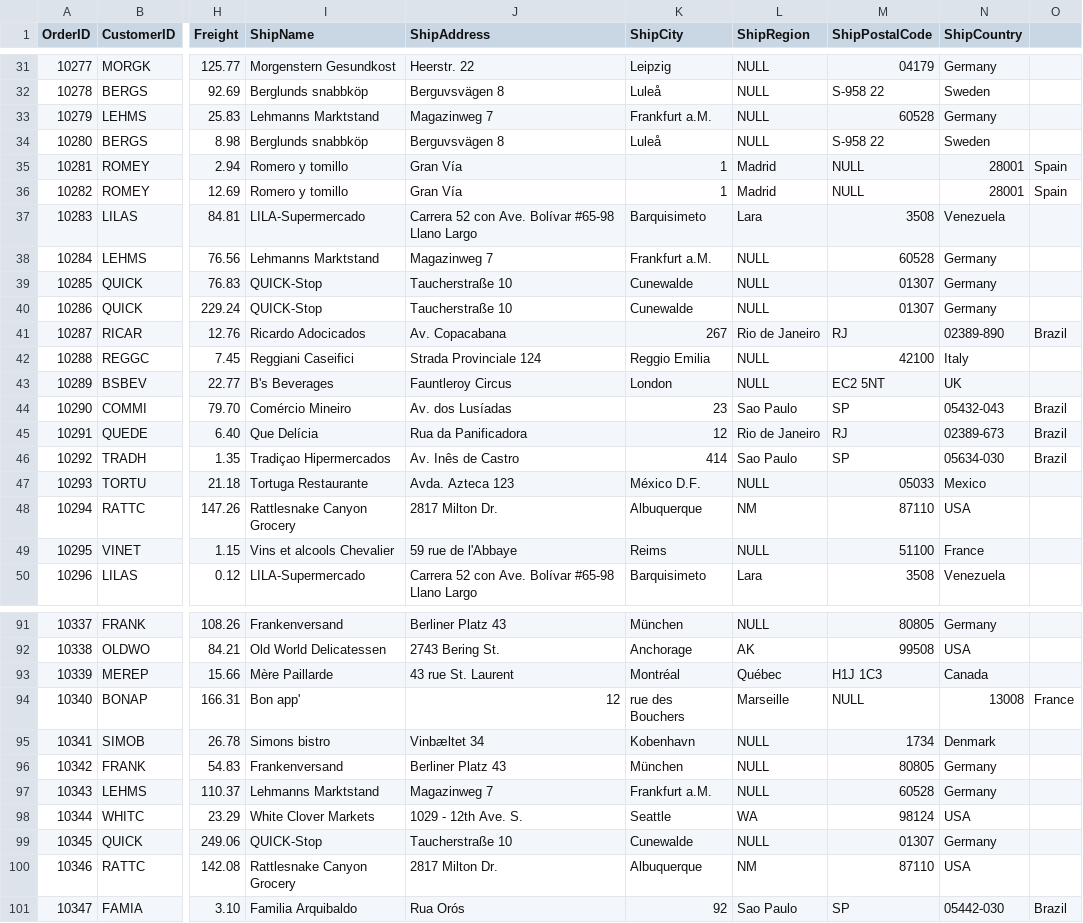
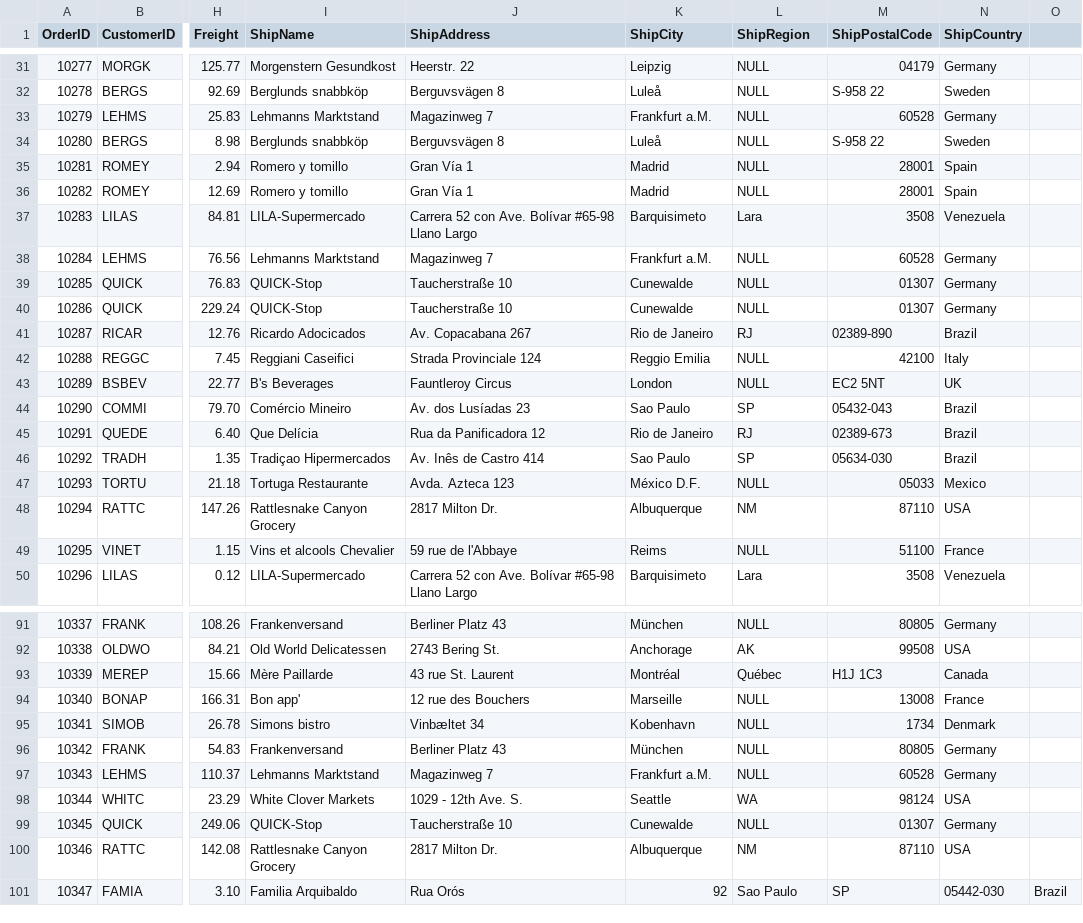
Before and after one commit to leisenstein/northwind-mongo, a CSV file: orders.csv, drawn as a sheet; only a part is shown, gaps mark what is left out; the diff covers the shown part only; the diff names each change by its address in the sheet, - before the commit and + after, or states it on an @@ line.

Commit message:
Remove commas from CSV

```diff
--- a/orders.csv
+++ b/orders.csv
-J35:J36 (ShipAddress): Gran Vía
+J35:J36 (ShipAddress): Gran Vía 1
-K35:K36 (ShipCity): 1
+K35:K36 (ShipCity): Madrid
-L35:L36 (ShipRegion): Madrid
+L35:L36 (ShipRegion): NULL
-M35:M36 (ShipPostalCode): NULL
+M35:M36 (ShipPostalCode): 28001
-N35:N36 (ShipCountry): 28001
+N35:N36 (ShipCountry): Spain
-O35:O36: Spain
+O35:O36: (empty)
-J41 (ShipAddress): Av. Copacabana
+J41 (ShipAddress): Av. Copacabana 267
-K41 (ShipCity): 267
+K41 (ShipCity): Rio de Janeiro
-L41 (ShipRegion): Rio de Janeiro
+L41 (ShipRegion): RJ
-M41 (ShipPostalCode): RJ
+M41 (ShipPostalCode): 02389-890
-N41 (ShipCountry): 02389-890
+N41 (ShipCountry): Brazil
-O41: Brazil
+O41: (empty)
-J44 (ShipAddress): Av. dos Lusíadas
+J44 (ShipAddress): Av. dos Lusíadas 23
-K44 (ShipCity): 23
+K44 (ShipCity): Sao Paulo
-L44 (ShipRegion): Sao Paulo
+L44 (ShipRegion): SP
-M44 (ShipPostalCode): SP
+M44 (ShipPostalCode): 05432-043
-N44 (ShipCountry): 05432-043
+N44 (ShipCountry): Brazil
-O44:O46: Brazil
+O44:O46: (empty)
-J45 (ShipAddress): Rua da Panificadora
+J45 (ShipAddress): Rua da Panificadora 12
-K45 (ShipCity): 12
+K45 (ShipCity): Rio de Janeiro
-L45 (ShipRegion): Rio de Janeiro
+L45 (ShipRegion): RJ
-M45 (ShipPostalCode): RJ
+M45 (ShipPostalCode): 02389-673
-N45 (ShipCountry): 02389-673
+N45 (ShipCountry): Brazil
-J46 (ShipAddress): Av. Inês de Castro
+J46 (ShipAddress): Av. Inês de Castro 414
-K46 (ShipCity): 414
+K46 (ShipCity): Sao Paulo
-L46 (ShipRegion): Sao Paulo
+L46 (ShipRegion): SP
-M46 (ShipPostalCode): SP
+M46 (ShipPostalCode): 05634-030
-N46 (ShipCountry): 05634-030
+N46 (ShipCountry): Brazil
-J94 (ShipAddress): 12
+J94 (ShipAddress): 12 rue des Bouchers
-K94 (ShipCity): rue des Bouchers
+K94 (ShipCity): Marseille
-L94 (ShipRegion): Marseille
+L94 (ShipRegion): NULL
-M94 (ShipPostalCode): NULL
+M94 (ShipPostalCode): 13008
-N94 (ShipCountry): 13008
+N94 (ShipCountry): France
-O94: France
+O94: (empty)
```
Also changed, not shown: 54 edited cells elsewhere in this file.
